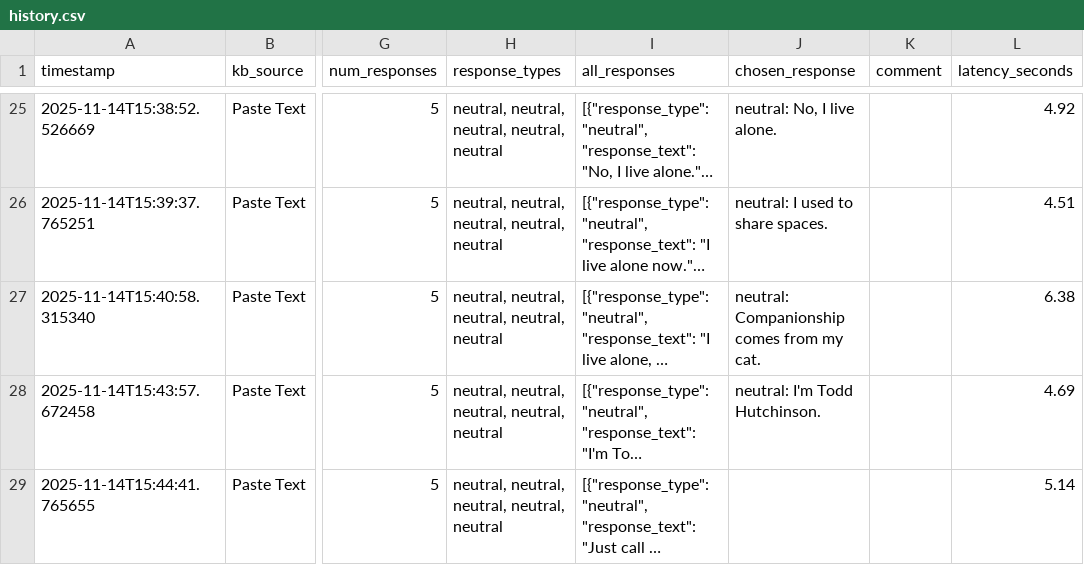
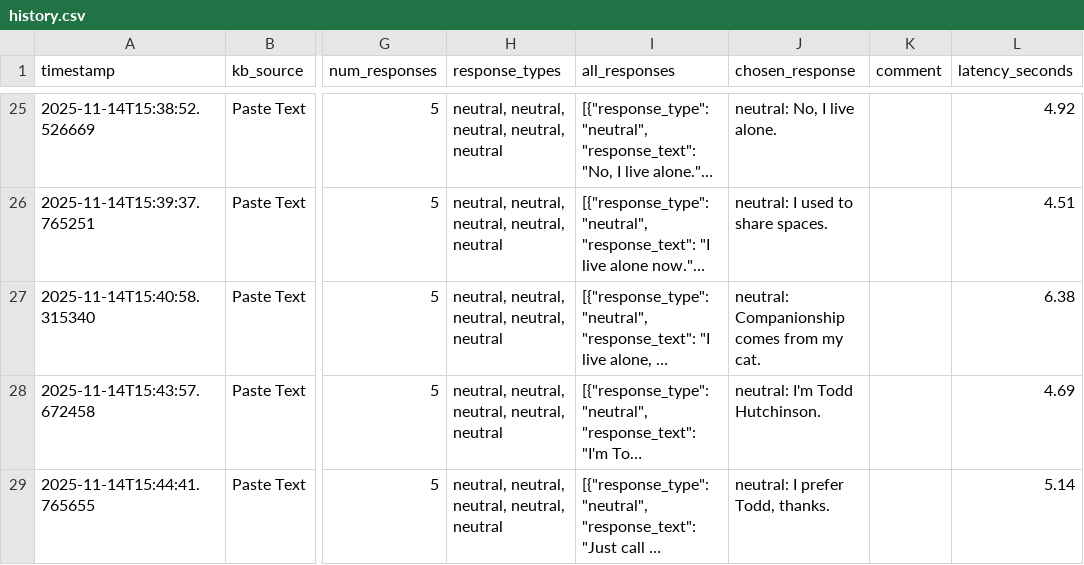
Before and after one commit to cds-cadl/Conversational-Bot, a CSV file: KB/Jenna/history.csv, drawn as a sheet; only a part is shown, gaps mark what is left out; long unchanged cells end in …; the diff names each change by its address in the sheet, - before the commit and + after, or states it on an @@ line.

Commit message:
Update Jenna/history.csv at 2025-11-14T15:45:14.271217

```diff
--- a/KB/Jenna/history.csv
+++ b/KB/Jenna/history.csv
-J29 (chosen_response): (empty)
+J29 (chosen_response): neutral: I prefer Todd, thanks.
```
